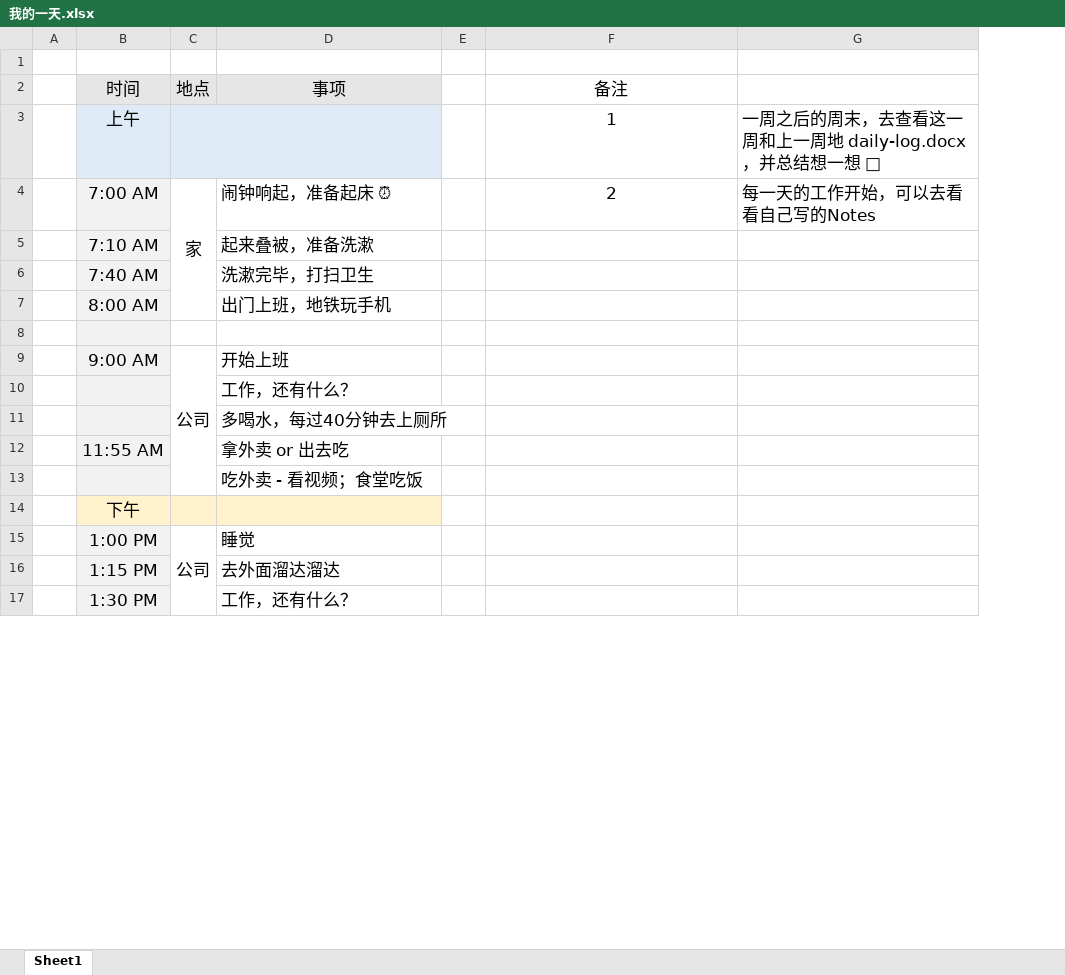
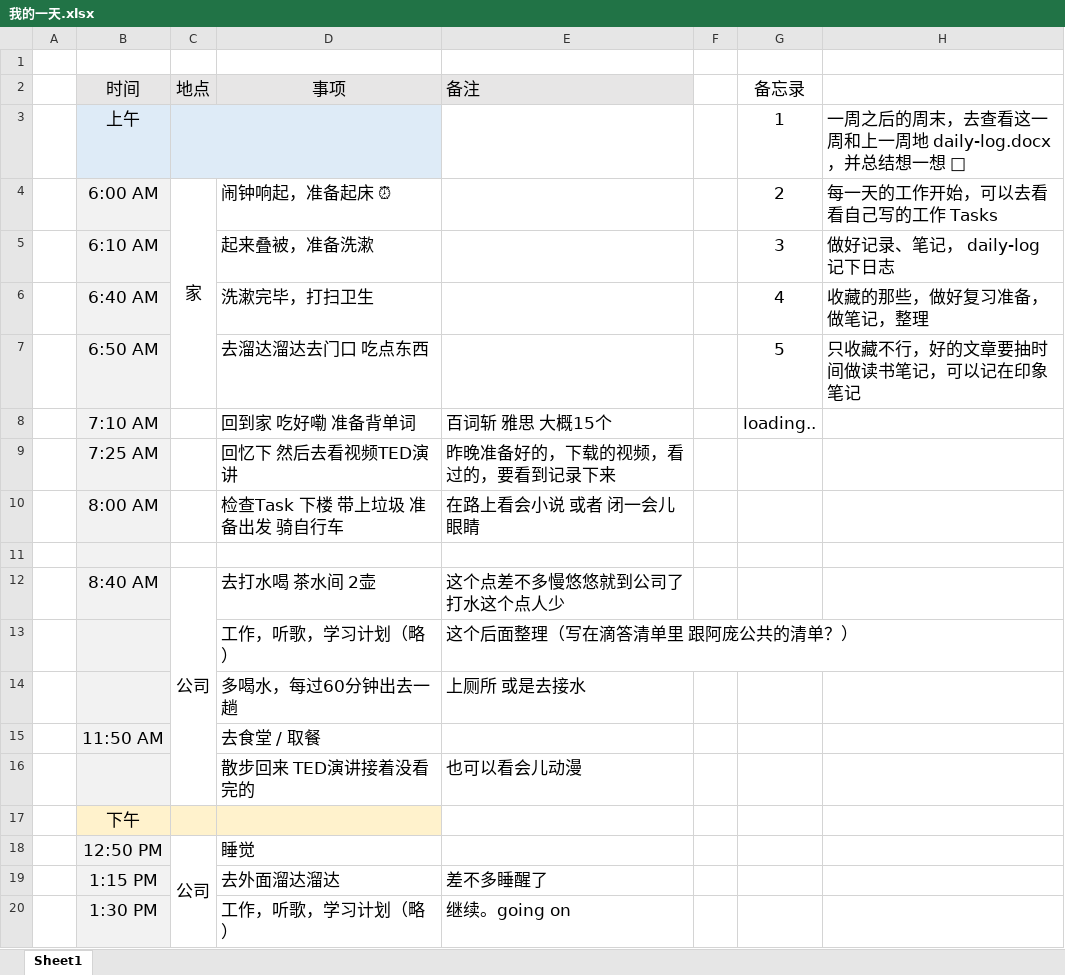
Before and after one commit to bayi-95/my-blog, an Excel workbook: daily/我的一天.xlsx, sheet Sheet1, drawn as a sheet; only a part is shown; values as stored, in another font and other column widths than the file's, no borders; removed rows and columns are numbered as before the commit, all else as after; the diff covers the shown part only; the diff names each change by its address in the sheet, - before the commit and + after, or states it on an @@ line.

Commit message:
chore：我的一天（日程表） 2.0版本 整理

```diff
--- a/daily/我的一天.xlsx (sheet Sheet1)
+++ b/daily/我的一天.xlsx (sheet Sheet1)
-column E, empty
+column F, empty
+column G (备忘录), rows 3-4: 1 | 2; row 8: loading..
@@ E2 fill: none → #E7E6E6, alignment: center → left @@
-E3 (备注): 1
+E3 (备注): (empty)
-B4 (时间): 7:00 AM
+B4 (时间): 6:00 AM
-C4:C7 merged
+C4:C7 merged
-E4 (备注): 2
+E4 (备注): (empty)
-H4: 每一天的工作开始，可以去看看自己写的Notes
+H4: 每一天的工作开始，可以去看看自己写的工作 Tasks
+row 5:  | 6:10 AM |  | 起来叠被，准备洗漱 |  |  | 3 | 做好记录、笔记， daily-log 记下日志
+row 6:  | 6:40 AM |  | 洗漱完毕，打扫卫生 |  |  | 4 | 收藏的那些，做好复习准备，做笔记，整理
+row 7:  | 6:50 AM |  | 去溜达溜达去门口 吃点东西 |  |  | 5 | 只收藏不行，好的文章要抽时间做读书笔记，可以记在印象笔记
-D8 (事项): 起来叠被，准备洗漱
+D8 (事项): 回到家 吃好嘞 准备背单词
-E8 (备注): (empty)
+E8 (备注): 百词斩 雅思 大概15个
-row 6:  | 7:40 AM |  | 洗漱完毕，打扫卫生
+row 9:  | 7:25 AM |  | 回忆下 然后去看视频TED演讲 | 昨晚准备好的，下载的视频，看过的，要看到记录下来
-D10 (事项): 出门上班，地铁玩手机
+D10 (事项): 检查Task 下楼 带上垃圾 准备出发 骑自行车
-E10 (备注): (empty)
+E10 (备注): 在路上看会小说 或者 闭一会儿眼睛
-row 9:  | 9:00 AM | 公司 | 开始上班
-row 10:  |  |  | 工作，还有什么？
-row 11:  |  |  | 多喝水，每过40分钟去上厕所
-row 12:  | 11:55 AM |  | 拿外卖 or 出去吃
-row 13:  |  |  | 吃外卖 - 看视频；食堂吃饭
+row 12:  | 8:40 AM | 公司 | 去打水喝 茶水间 2壶 | 这个点差不多慢悠悠就到公司了 打水这个点人少
+row 13:  |  |  | 工作，听歌，学习计划（略） | 这个后面整理（写在滴答清单里 跟阿庞公共的清单？）
+row 14:  |  |  | 多喝水，每过60分钟出去一趟 | 上厕所 或是去接水
+row 15:  | 11:50 AM |  | 去食堂 / 取餐
+row 16:  |  |  | 散步回来 TED演讲接着没看完的 | 也可以看会儿动漫
-B18 (时间): 1:00 PM
+B18 (时间): 12:50 PM
-E19 (备注): (empty)
+E19 (备注): 差不多睡醒了
-D20 (事项): 工作，还有什么？
+D20 (事项): 工作，听歌，学习计划（略）
-E20 (备注): (empty)
+E20 (备注): 继续。going on
```
Also changed, not shown: 3 added rows, 4 removed rows and 2 edited cells elsewhere in this sheet.
